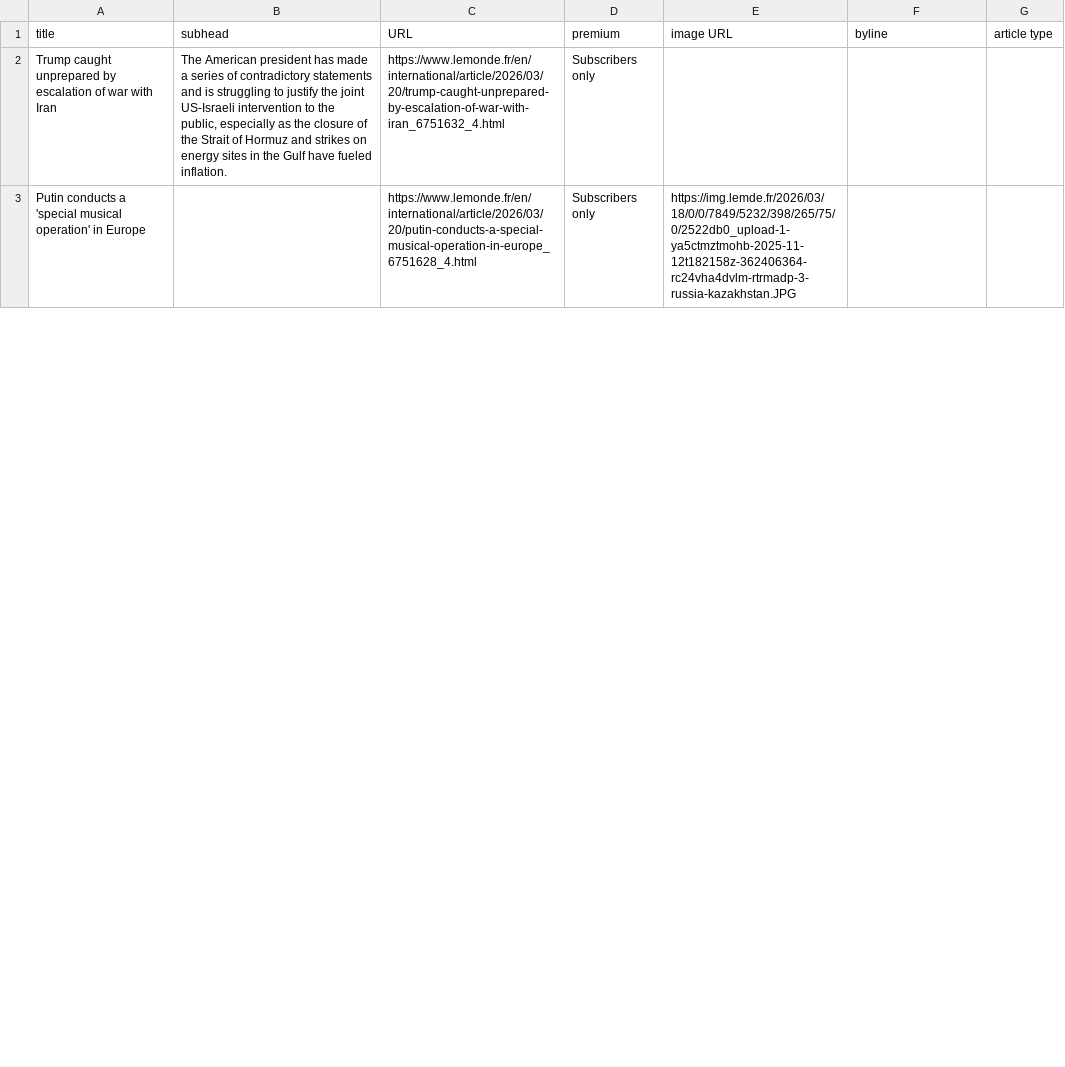
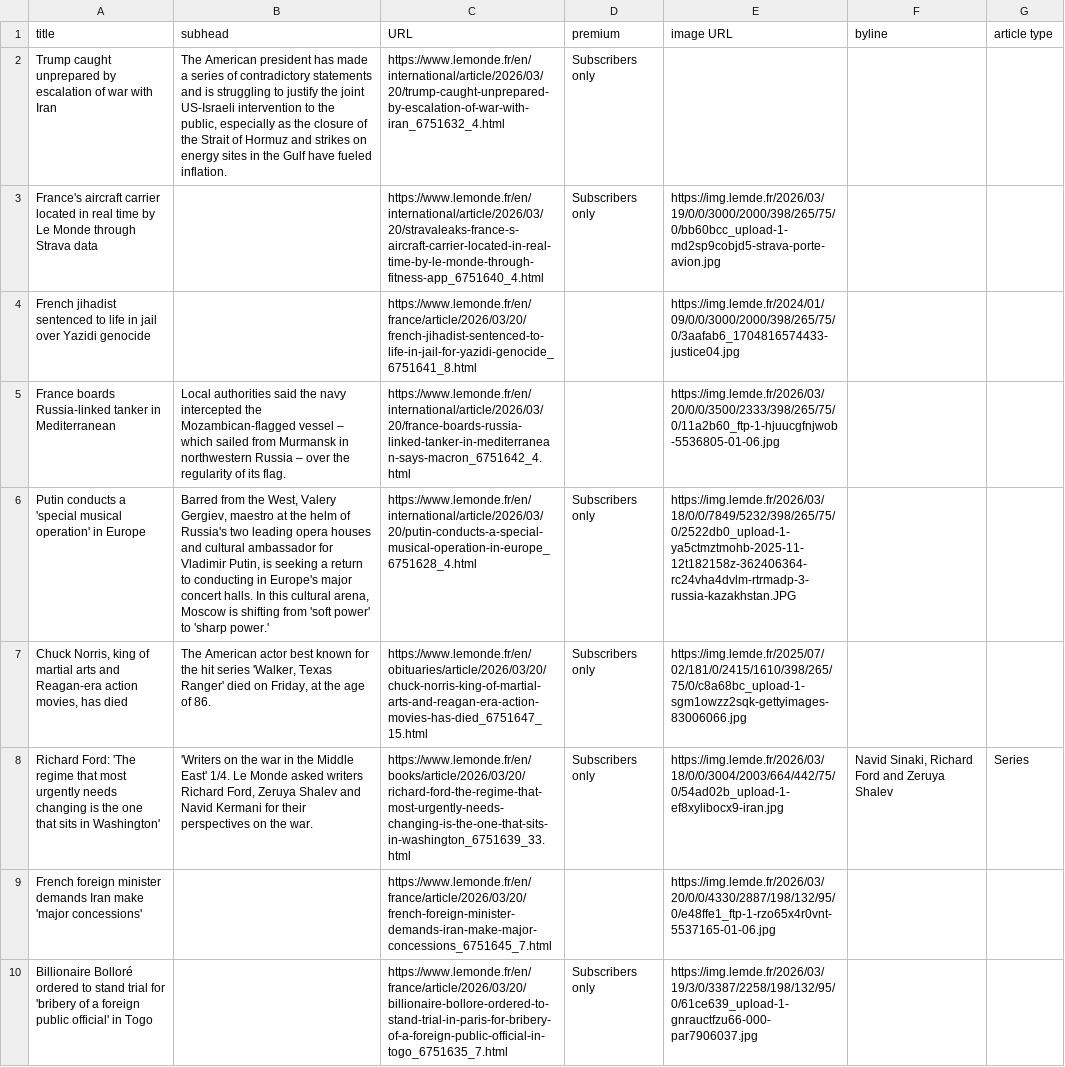
Before and after one commit to phillctw/Homework-7, a CSV file: le_monde.csv, drawn as a sheet; only a part is shown; addresses are those after the commit; the diff covers the shown part only; the diff names each change by its address in the sheet, - before the commit and + after, or states it on an @@ line.

```diff
--- a/le_monde.csv
+++ b/le_monde.csv
+row 3: France's aircraft carrier located in real time by Le Monde through Strava data |  | https://www.lemonde.fr/en/international/article/2026/03/20/stravaleaks-france-s-aircraft-carrier-located-in-real-time-by-le-monde-through-fitness-app_6751640_4.html | Subscribers only | https://img.lemde.fr/2026/03/19/0/0/3000/2000/398/265/75/0/bb60bcc_upload-1-md2sp9cobjd5-strava-porte-avion.jpg
+row 4: French jihadist sentenced to life in jail over Yazidi genocide |  | https://www.lemonde.fr/en/france/article/2026/03/20/french-jihadist-sentenced-to-life-in-jail-for-yazidi-genocide_6751641_8.html |  | https://img.lemde.fr/2024/01/09/0/0/3000/2000/398/265/75/0/3aafab6_1704816574433-justice04.jpg
+row 5: France boards Russia-linked tanker in Mediterranean | Local authorities said the navy intercepted the Mozambican-flagged vessel – which sailed from Murmansk in northwestern Russia – over the regularity of its flag. | https://www.lemonde.fr/en/international/article/2026/03/20/france-boards-russia-linked-tanker-in-mediterranean-says-macron_6751642_4.html |  | https://img.lemde.fr/2026/03/20/0/0/3500/2333/398/265/75/0/11a2b60_ftp-1-hjuucgfnjwob-5536805-01-06.jpg
-B6 (subhead): (empty)
+B6 (subhead): Barred from the West, Valery Gergiev, maestro at the helm of Russia's two leading opera houses and cultural ambassador for Vladimir Putin, is seeking a return to conducting in Europe's major concert halls. In this cultural arena, Moscow is shifting from 'soft power' to 'sharp power.'
+row 7: Chuck Norris, king of martial arts and Reagan-era action movies, has died | The American actor best known for the hit series 'Walker, Texas Ranger' died on Friday, at the age of 86. | https://www.lemonde.fr/en/obituaries/article/2026/03/20/chuck-norris-king-of-martial-arts-and-reagan-era-action-movies-has-died_6751647_15.html | Subscribers only | https://img.lemde.fr/2025/07/02/181/0/2415/1610/398/265/75/0/c8a68bc_upload-1-sgm1owzz2sqk-gettyimages-83006066.jpg
+row 8: Richard Ford: 'The regime that most urgently needs changing is the one that sits in Washington' | 'Writers on the war in the Middle East' 1/4. Le Monde asked writers Richard Ford, Zeruya Shalev and Navid Kermani for their perspectives on the war. | https://www.lemonde.fr/en/books/article/2026/03/20/richard-ford-the-regime-that-most-urgently-needs-changing-is-the-one-that-sits-in-washington_6751639_33.html | Subscribers only | https://img.lemde.fr/2026/03/18/0/0/3004/2003/664/442/75/0/54ad02b_upload-1-ef8xylibocx9-iran.jpg | Navid Sinaki, Richard Ford and Zeruya Shalev | Series
+row 9: French foreign minister demands Iran make 'major concessions' |  | https://www.lemonde.fr/en/france/article/2026/03/20/french-foreign-minister-demands-iran-make-major-concessions_6751645_7.html |  | https://img.lemde.fr/2026/03/20/0/0/4330/2887/198/132/95/0/e48ffe1_ftp-1-rzo65x4r0vnt-5537165-01-06.jpg
+row 10: Billionaire Bolloré ordered to stand trial for 'bribery of a foreign public official' in Togo |  | https://www.lemonde.fr/en/france/article/2026/03/20/billionaire-bollore-ordered-to-stand-trial-in-paris-for-bribery-of-a-foreign-public-official-in-togo_6751635_7.html | Subscribers only | https://img.lemde.fr/2026/03/19/3/0/3387/2258/198/132/95/0/61ce639_upload-1-gnrauctfzu66-000-par7906037.jpg
```
Also changed, not shown: 6 added rows, 13 removed rows, 2 moved rows and 13 edited cells elsewhere in this file.
